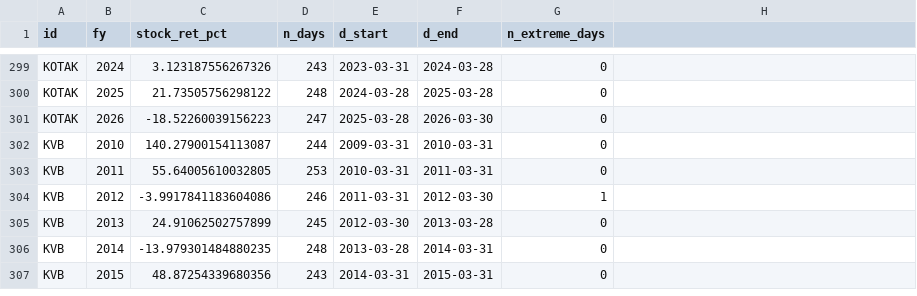
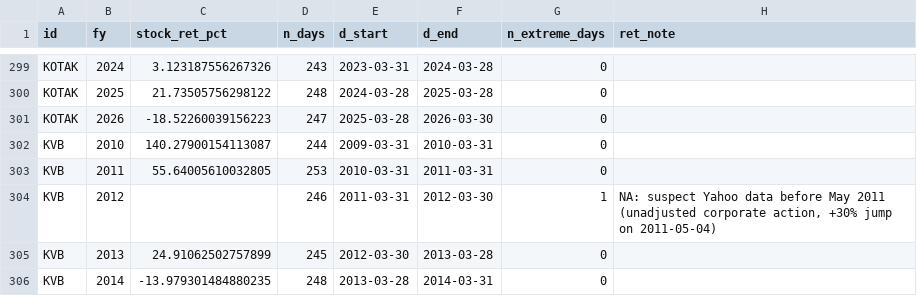
Before and after one commit to b740562-dev/Impact-of-AI-adoption-on-bank-fintech-performance-, a CSV file: data/interim/returns_fy.csv, drawn as a sheet; only a part is shown, gaps mark what is left out; the shorter side is filled out with more unchanged rows; the diff names each change by its address in the sheet, - before the commit and + after, or states it on an @@ line.

```diff
--- a/data/interim/returns_fy.csv
+++ b/data/interim/returns_fy.csv
-H1: (empty)
+H1: ret_note
-C304 (stock_ret_pct): -3.9917841183604086
+C304 (stock_ret_pct): (empty)
-H304 (ret_note): (empty)
+H304 (ret_note): NA: suspect Yahoo data before May 2011 (unadjusted corporate action, +30% jump on 2011-05-04)
```
Also changed, not shown: 2 other files.
